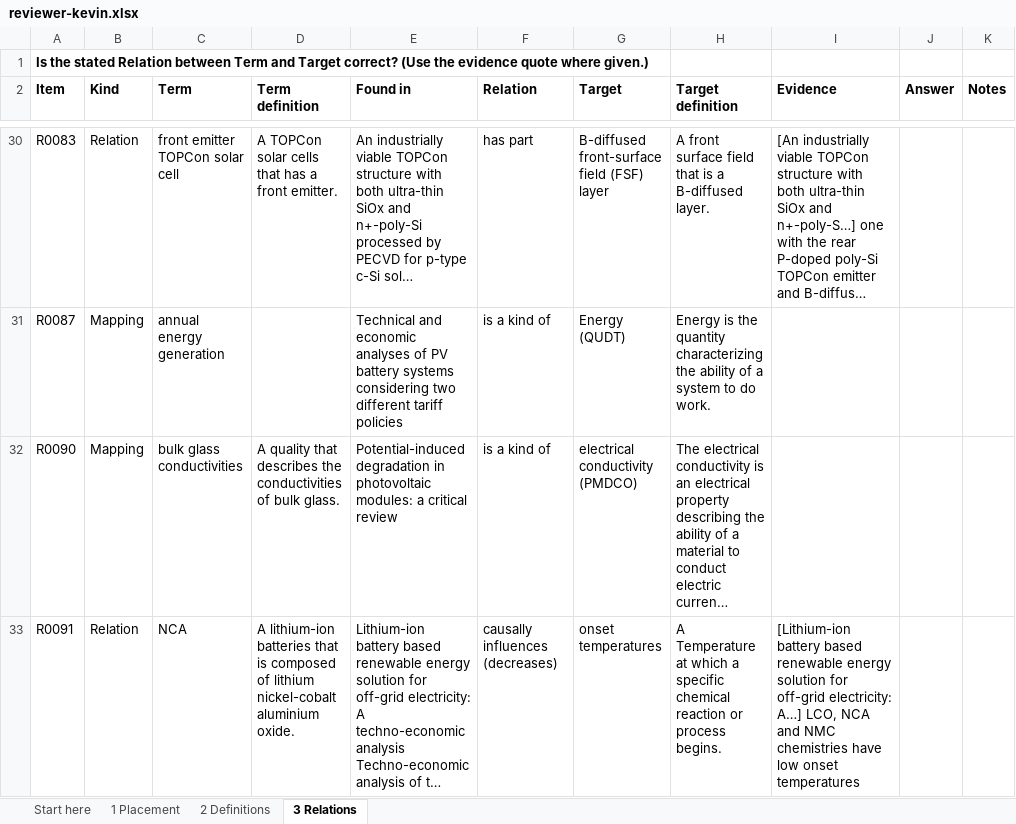
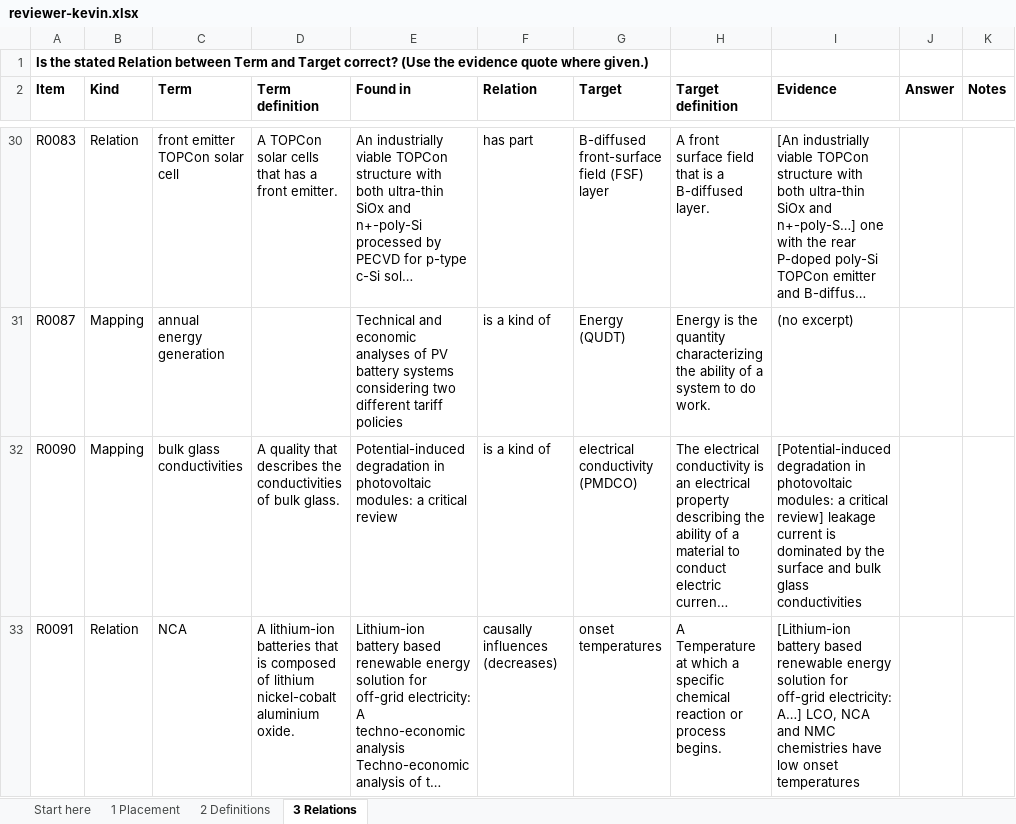
Before and after one commit to ucf-photovoltaics/knowledge_workflow, an Excel workbook: review/reviewer-kevin.xlsx, sheet 3 Relations, drawn as a sheet; only a part is shown, gaps mark what is left out; long unchanged cells end in …; values as stored, in another font and other column widths than the file's, no borders; conditional formats not drawn; the diff covers the shown part only; the diff names each change by its address in the sheet, - before the commit and + after, or states it on an @@ line.

```diff
--- a/review/reviewer-kevin.xlsx (sheet 3 Relations)
+++ b/review/reviewer-kevin.xlsx (sheet 3 Relations)
-I31 (Evidence): (empty)
+I31 (Evidence): (no excerpt)
-I32 (Evidence): (empty)
+I32 (Evidence): [Potential-induced degradation in photovoltaic modules: a critical review] leakage current is dominated by the surface and bulk glass conductivities
```
Also changed, not shown: 19 edited cells elsewhere in this sheet, sheet 1 Placement, sheet Start here, review/reviewer-kris.xlsx, review/reviewer-max.xlsx, 2 other files.
